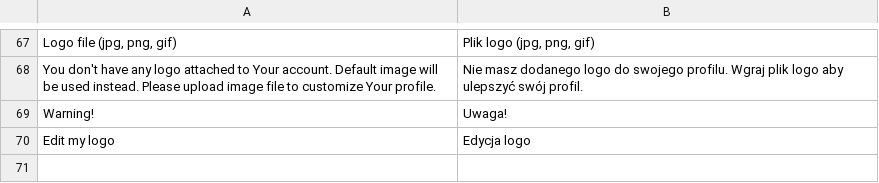
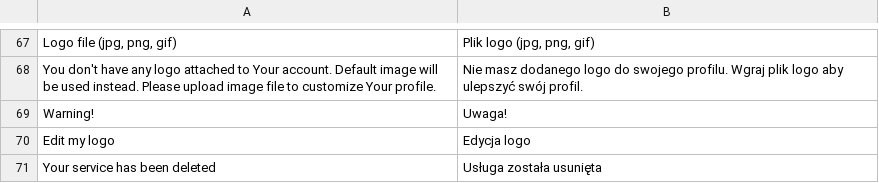
Before and after one commit to karolek/Trendmed, a CSV file: data/languages/pl_PL.csv, drawn as a sheet; only a part is shown, gaps mark what is left out; the diff names each change by its address in the sheet, - before the commit and + after, or states it on an @@ line.

```diff
--- a/data/languages/pl_PL.csv
+++ b/data/languages/pl_PL.csv
+row 71: Your service has been deleted | Usługa została usunięta
```
Also changed, not shown: 5 other files.
